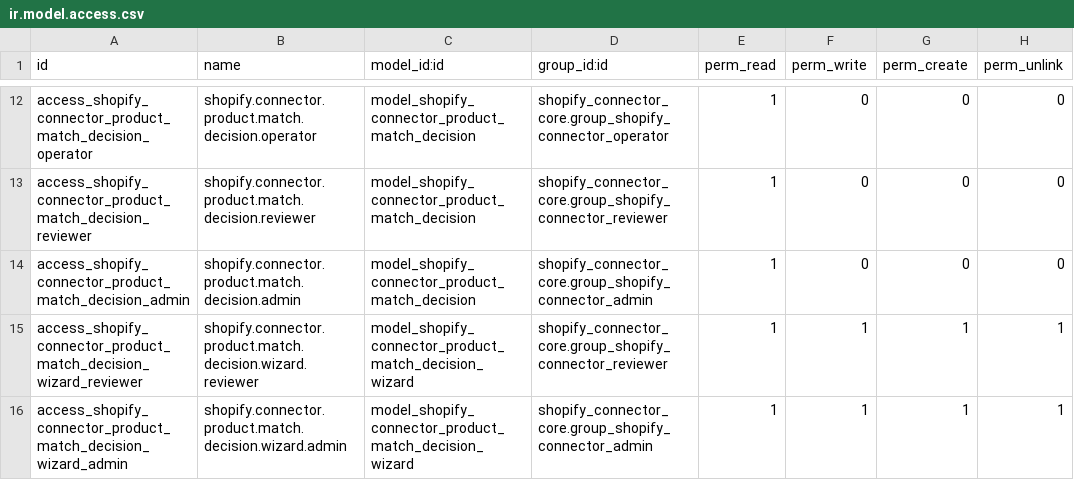
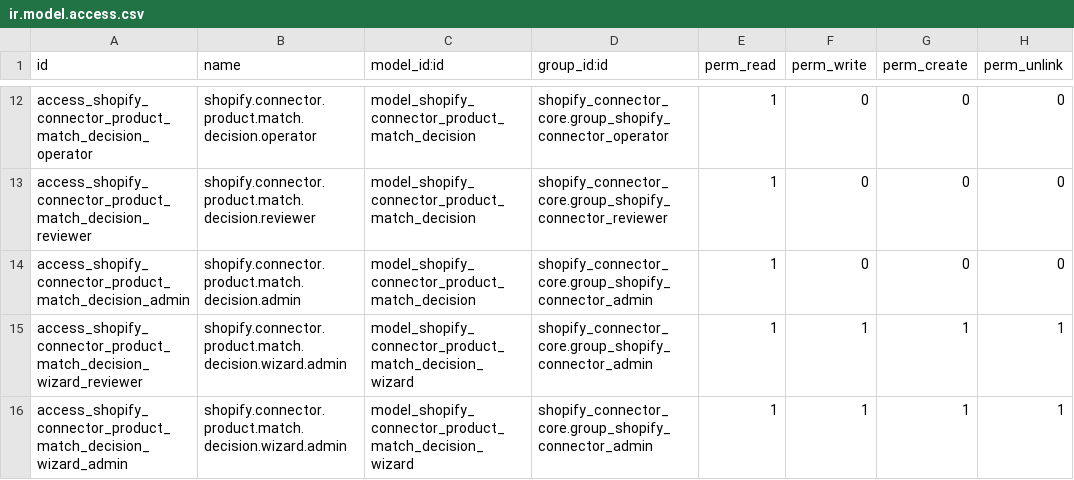
Before and after one commit to AdamsOdoo/Adams, a CSV file: addons/shopify_connector_product/security/ir.model.access.csv, drawn as a sheet; only a part is shown, gaps mark what is left out.

```diff
--- a/addons/shopify_connector_product/security/ir.model.access.csv
+++ b/addons/shopify_connector_product/security/ir.model.access.csv
@@ -14,3 +14,3 @@ access_shopify_connector_product_match_decision_reviewer,shopify.connector.produ
 access_shopify_connector_product_match_decision_admin,shopify.connector.product.match.decision.admin,model_shopify_connector_product_match_decision,shopify_connector_core.group_shopify_connector_admin,1,0,0,0
-access_shopify_connector_product_match_decision_wizard_reviewer,shopify.connector.product.match.decision.wizard.reviewer,model_shopify_connector_product_match_decision_wizard,shopify_connector_core.group_shopify_connector_reviewer,1,1,1,1
+access_shopify_connector_product_match_decision_wizard_reviewer,shopify.connector.product.match.decision.wizard.admin,model_shopify_connector_product_match_decision_wizard,shopify_connector_core.group_shopify_connector_admin,1,1,1,1
 access_shopify_connector_product_match_decision_wizard_admin,shopify.connector.product.match.decision.wizard.admin,model_shopify_connector_product_match_decision_wizard,shopify_connector_core.group_shopify_connector_admin,1,1,1,1
```
Also changed, not shown: addons/shopify_connector_fulfillment/security/ir.model.access.csv, addons/shopify_connector_inventory/security/ir.model.access.csv, 47 other files.
